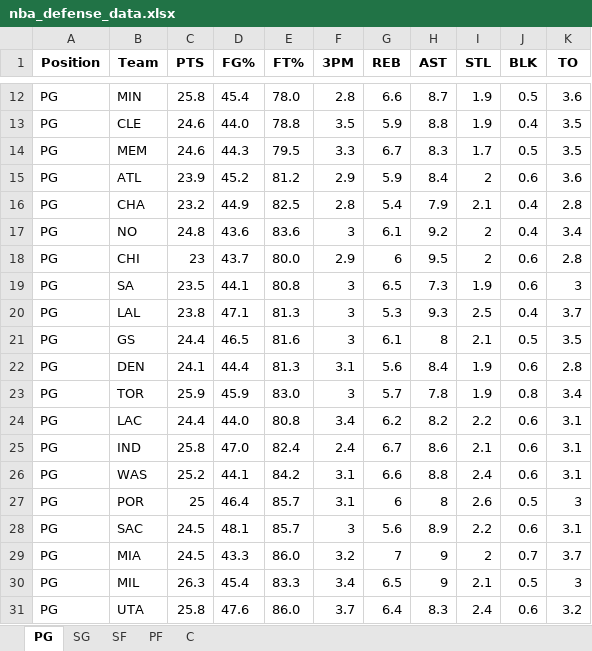
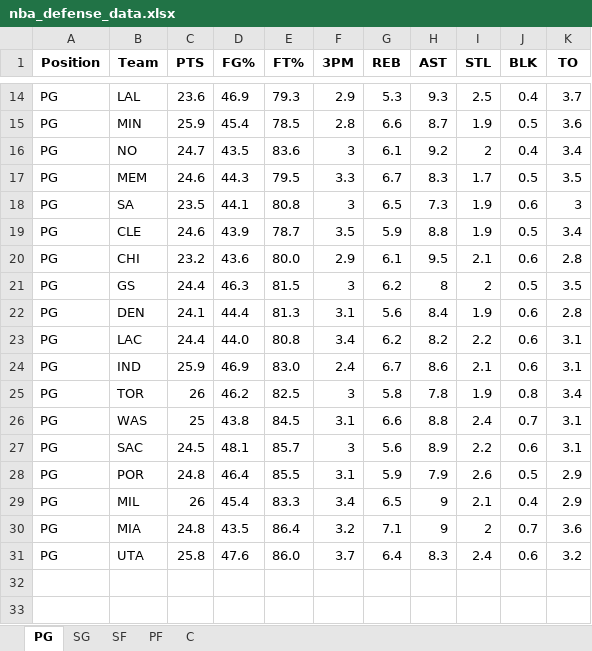
Before and after one commit to mithun-s14/prop_model, an Excel workbook: backend/nba_defense_data.xlsx, sheet PG, drawn as a sheet; only a part is shown, gaps mark what is left out; values as stored, in another font and other column widths than the file's, no borders; removed rows and columns are numbered as before the commit, all else as after; the diff covers the shown part only; the diff names each change by its address in the sheet, - before the commit and + after, or states it on an @@ line.

```diff
--- a/backend/nba_defense_data.xlsx (sheet PG)
+++ b/backend/nba_defense_data.xlsx (sheet PG)
+row 14: PG | LAL | 23.6 | 46.9 | 79.3 | 2.9 | 5.3 | 9.3 | 2.5 | 0.4 | 3.7
-C15 (PTS): 25.8
+C15 (PTS): 25.9
-E15 (FT%): 78.0
+E15 (FT%): 78.5
-row 13: PG | CLE | 24.6 | 44.0 | 78.8 | 3.5 | 5.9 | 8.8 | 1.9 | 0.4 | 3.5
+row 16: PG | NO | 24.7 | 43.5 | 83.6 | 3 | 6.1 | 9.2 | 2 | 0.4 | 3.4
-row 15: PG | ATL | 23.9 | 45.2 | 81.2 | 2.9 | 5.9 | 8.4 | 2 | 0.6 | 3.6
-row 16: PG | CHA | 23.2 | 44.9 | 82.5 | 2.8 | 5.4 | 7.9 | 2.1 | 0.4 | 2.8
-row 17: PG | NO | 24.8 | 43.6 | 83.6 | 3 | 6.1 | 9.2 | 2 | 0.4 | 3.4
-row 18: PG | CHI | 23 | 43.7 | 80.0 | 2.9 | 6 | 9.5 | 2 | 0.6 | 2.8
-row 20: PG | LAL | 23.8 | 47.1 | 81.3 | 3 | 5.3 | 9.3 | 2.5 | 0.4 | 3.7
+row 19: PG | CLE | 24.6 | 43.9 | 78.7 | 3.5 | 5.9 | 8.8 | 1.9 | 0.5 | 3.4
+row 20: PG | CHI | 23.2 | 43.6 | 80.0 | 2.9 | 6.1 | 9.5 | 2.1 | 0.6 | 2.8
-D21 (FG%): 46.5
+D21 (FG%): 46.3
-E21 (FT%): 81.6
+E21 (FT%): 81.5
-G21 (REB): 6.1
+G21 (REB): 6.2
-I21 (STL): 2.1
+I21 (STL): 2
-row 23: PG | TOR | 25.9 | 45.9 | 83.0 | 3 | 5.7 | 7.8 | 1.9 | 0.8 | 3.4
-C24 (PTS): 25.8
+C24 (PTS): 25.9
-D24 (FG%): 47.0
+D24 (FG%): 46.9
-E24 (FT%): 82.4
+E24 (FT%): 83.0
+row 25: PG | TOR | 26 | 46.2 | 82.5 | 3 | 5.8 | 7.8 | 1.9 | 0.8 | 3.4
-C26 (PTS): 25.2
+C26 (PTS): 25
-D26 (FG%): 44.1
+D26 (FG%): 43.8
-E26 (FT%): 84.2
+E26 (FT%): 84.5
-J26 (BLK): 0.6
+J26 (BLK): 0.7
-row 27: PG | POR | 25 | 46.4 | 85.7 | 3.1 | 6 | 8 | 2.6 | 0.5 | 3
-row 29: PG | MIA | 24.5 | 43.3 | 86.0 | 3.2 | 7 | 9 | 2 | 0.7 | 3.7
+row 28: PG | POR | 24.8 | 46.4 | 85.5 | 3.1 | 5.9 | 7.9 | 2.6 | 0.5 | 2.9
-C29 (PTS): 26.3
+C29 (PTS): 26
-J29 (BLK): 0.5
+J29 (BLK): 0.4
-K29 (TO): 3
+K29 (TO): 2.9
+row 30: PG | MIA | 24.8 | 43.5 | 86.4 | 3.2 | 7.1 | 9 | 2 | 0.7 | 3.6
```
Also changed, not shown: 5 added rows, 3 removed rows and 16 edited cells elsewhere in this sheet, sheet PF, sheet SG, sheet C, sheet SF, 3 other files.
